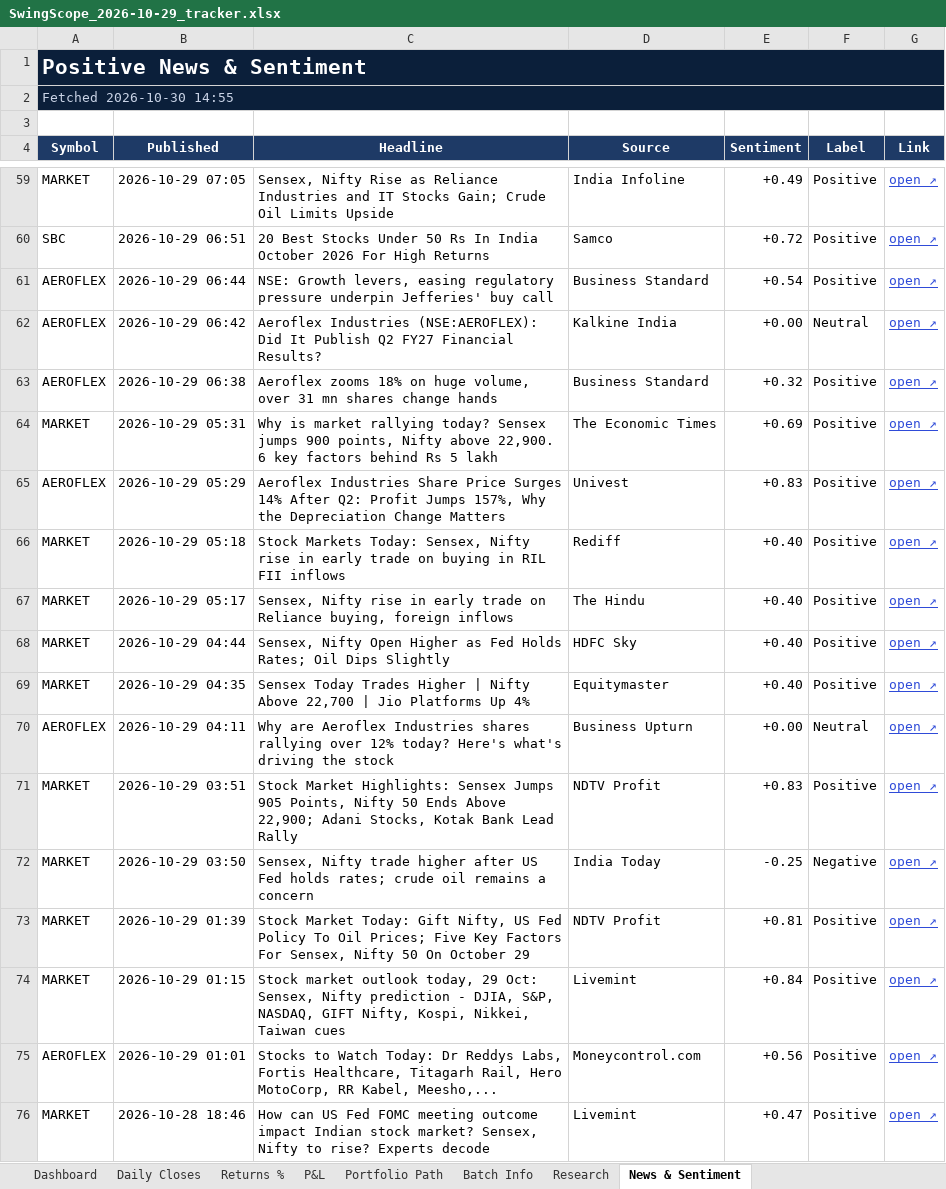
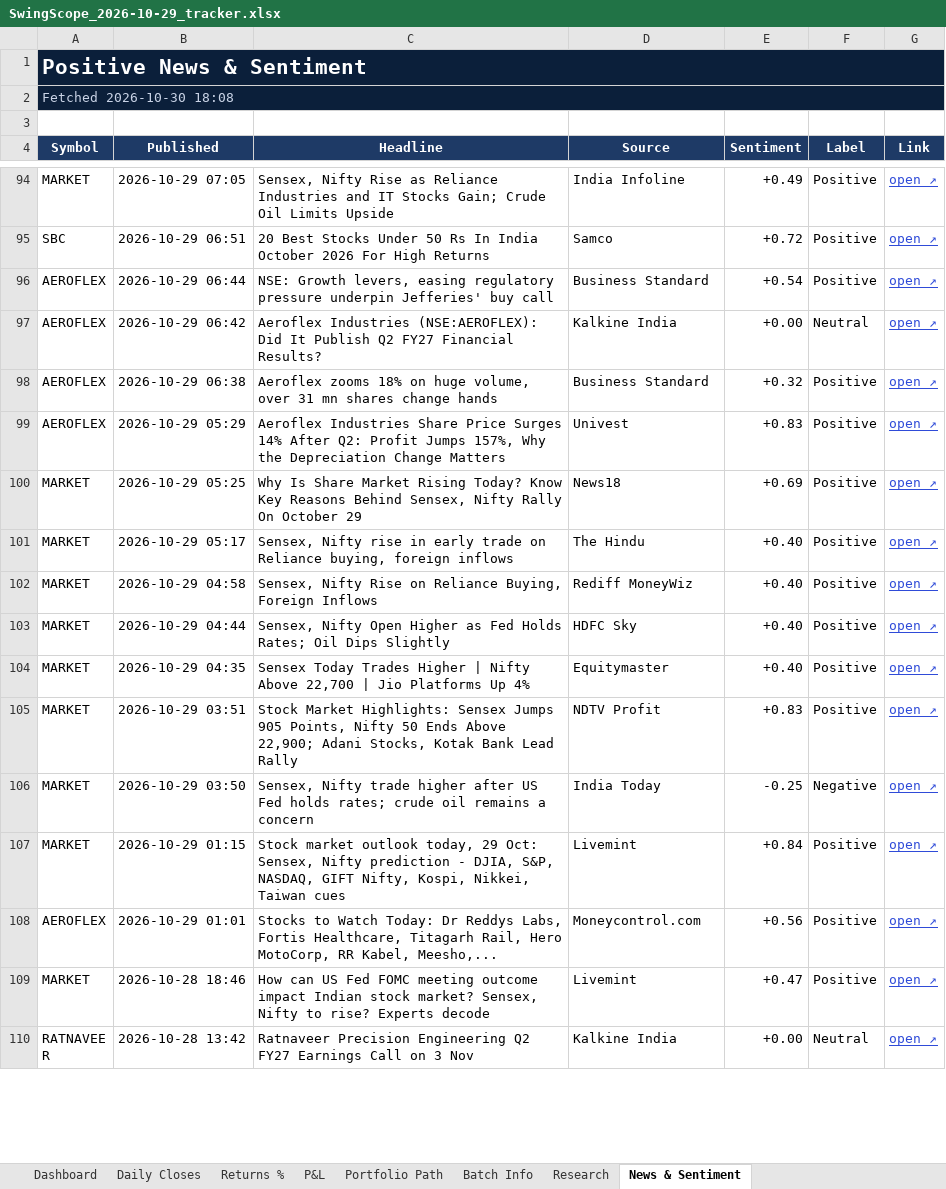
Before and after one commit to compukidsdgp-creator/Swing-Card, an Excel workbook: data/batches/2026-10-29/SwingScope_2026-10-29_tracker.xlsx, sheet News & Sentiment, drawn as a sheet; only a part is shown, gaps mark what is left out; the shorter side is filled out with more unchanged rows; values as stored, in another font and other column widths than the file's, no borders; conditional formats not drawn; removed rows and columns are numbered as before the commit, all else as after; the diff covers the shown part only; the diff names each change by its address in the sheet, - before the commit and + after, or states it on an @@ line.

```diff
--- a/data/batches/2026-10-29/SwingScope_2026-10-29_tracker.xlsx (sheet News & Sentiment)
+++ b/data/batches/2026-10-29/SwingScope_2026-10-29_tracker.xlsx (sheet News & Sentiment)
-A2 (Symbol): Fetched 2026-10-30 14:55
+A2 (Symbol): Fetched 2026-10-30 18:08
-row 64: MARKET | 2026-10-29 05:31 | Why is market rallying today? Sensex jumps 900 points, Nifty above 22,900. 6 key factors behind Rs 5 lakh | The Economic Times | +0.69 | Positive | open ↗
-B100 (Published): 2026-10-29 05:18
+B100 (Published): 2026-10-29 05:25
-C100 (Headline): Stock Markets Today: Sensex, Nifty rise in early trade on buying in RIL FII inflows
+C100 (Headline): Why Is Share Market Rising Today? Know Key Reasons Behind Sensex, Nifty Rally On October 29
-D100 (Source): Rediff
+D100 (Source): News18
-E100 (Sentiment): +0.40
+E100 (Sentiment): +0.69
+row 102: MARKET | 2026-10-29 04:58 | Sensex, Nifty Rise on Reliance Buying, Foreign Inflows | Rediff MoneyWiz | +0.40 | Positive | open ↗
-row 70: AEROFLEX | 2026-10-29 04:11 | Why are Aeroflex Industries shares rallying over 12% today? Here's what's driving the stock | Business Upturn | +0.00 | Neutral | open ↗
-row 73: MARKET | 2026-10-29 01:39 | Stock Market Today: Gift Nifty, US Fed Policy To Oil Prices; Five Key Factors For Sensex, Nifty 50 On October 29 | NDTV Profit | +0.81 | Positive | open ↗
```
Also changed, not shown: 44 added rows, 56 removed rows and 40 edited cells elsewhere in this sheet, sheet Research, sheet Dashboard, sheet Daily Closes, 3 other files.
